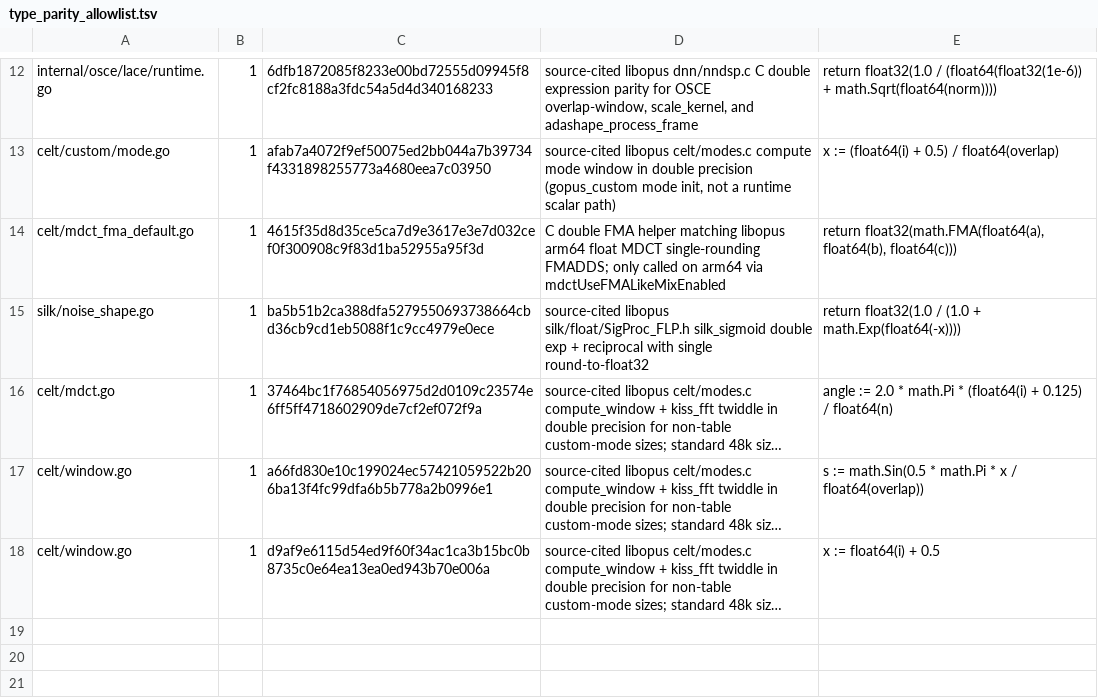
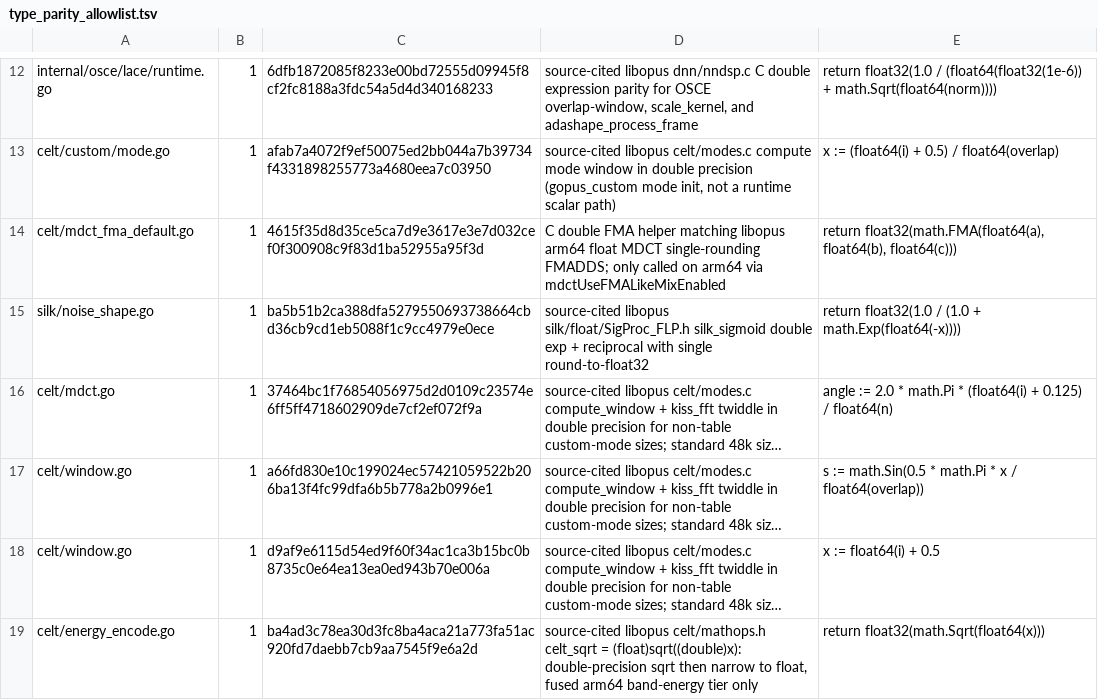
Before and after one commit to thesyncim/gopus, a TSV file: tools/type_parity_allowlist.tsv, drawn as a sheet; only a part is shown, gaps mark what is left out; long unchanged cells end in …; the diff names each change by its address in the sheet, - before the commit and + after, or states it on an @@ line.

Commit message:
celt: fix type-parity guard for celtSqrt double round-trip
The type-parity guard counted float64 in celtSqrt twice: once in the doc
comment (a false positive) and once in the real conversion. Reword the comment
to drop the literal token, and allowlist the genuine usage with a source-cited
justification (libopus celt_sqrt = (float)sqrt((double)x): double-precision sqrt
then narrow to float, used only on the fused arm64 band-energy tier).

```diff
--- a/tools/type_parity_allowlist.tsv
+++ b/tools/type_parity_allowlist.tsv
+row 19: celt/energy_encode.go | 1 | ba4ad3c78ea30d3fc8ba4aca21a773fa51ac920fd7daebb7cb9aa7545f9e6a2d | source-cited libopus celt/mathops.h celt_sqrt = (float)sqrt((double)x): double-precision sqrt then narrow to float, fused arm64 band-energy tier only | return float32(math.Sqrt(float64(x)))
```
Also changed, not shown: 1 other file.
